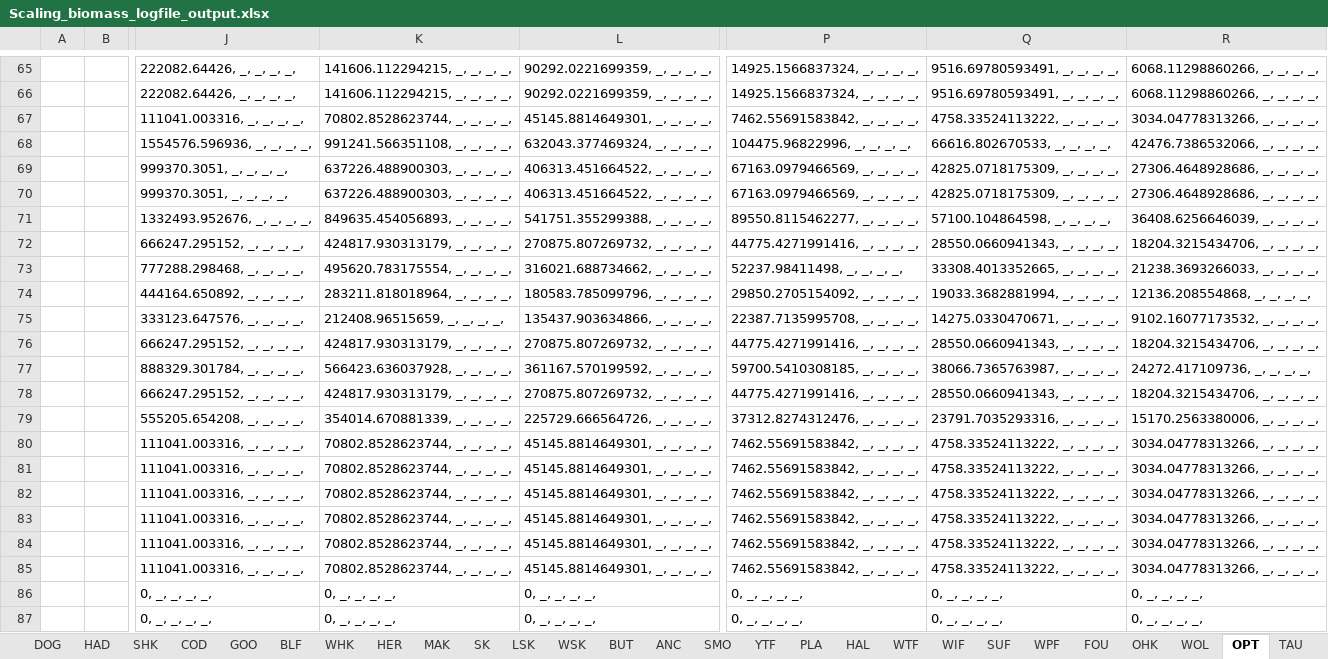
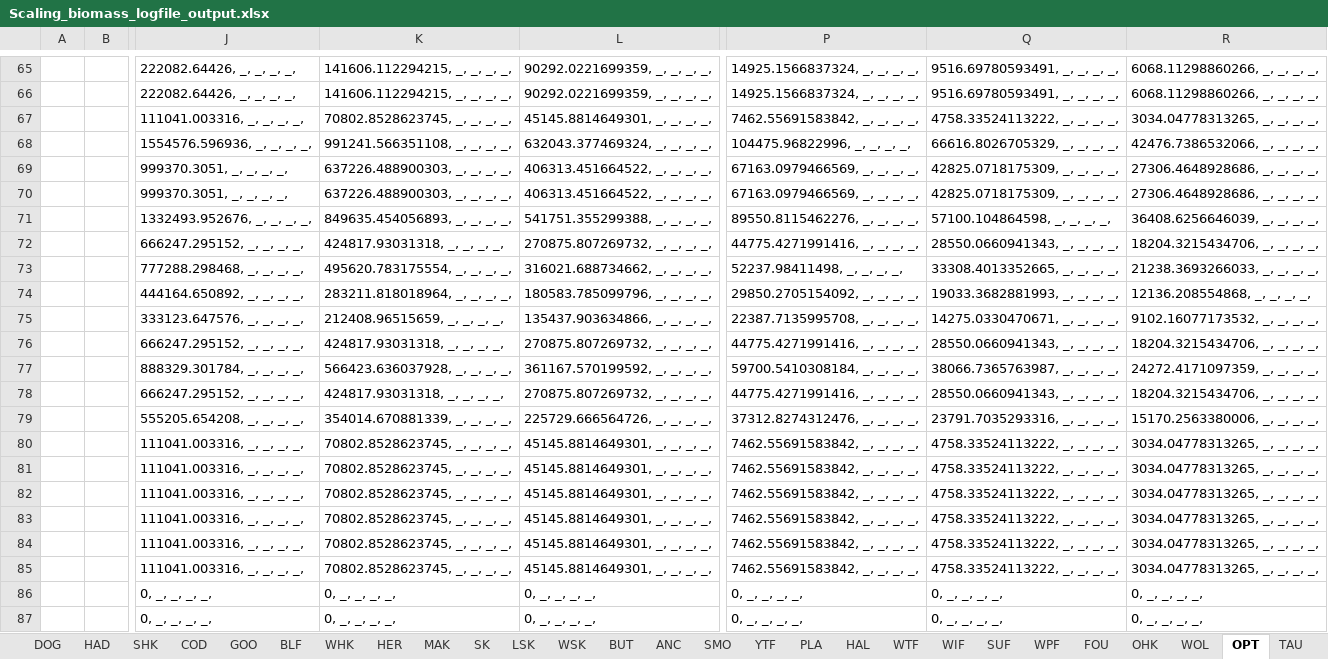
Before and after one commit to NEFSC/READ-EDAB-neusAtlantis, an Excel workbook: R/Scaling_biomass_logfile_output.xlsx, sheet OPT, drawn as a sheet; only a part is shown, gaps mark what is left out; values as stored, in another font and other column widths than the file's, no borders; the diff names each change by its address in the sheet, - before the commit and + after, or states it on an @@ line.

```diff
--- a/R/Scaling_biomass_logfile_output.xlsx (sheet OPT)
+++ b/R/Scaling_biomass_logfile_output.xlsx (sheet OPT)
-K67: 70802.8528623744, _, _, _, _,
+K67: 70802.8528623745, _, _, _, _,
-R67: 3034.04778313266, _, _, _, _,
+R67: 3034.04778313265, _, _, _, _,
-Q68: 66616.802670533, _, _, _, _,
+Q68: 66616.8026705329, _, _, _, _,
-P71: 89550.8115462277, _, _, _, _,
+P71: 89550.8115462276, _, _, _, _,
-K72: 424817.930313179, _, _, _, _,
+K72: 424817.93031318, _, _, _, _,
-Q74: 19033.3682881994, _, _, _, _,
+Q74: 19033.3682881993, _, _, _, _,
-K76: 424817.930313179, _, _, _, _,
+K76: 424817.93031318, _, _, _, _,
-P77: 59700.5410308185, _, _, _, _,
+P77: 59700.5410308184, _, _, _, _,
-R77: 24272.417109736, _, _, _, _,
+R77: 24272.4171097359, _, _, _, _,
-K78: 424817.930313179, _, _, _, _,
+K78: 424817.93031318, _, _, _, _,
-K80:K85: 70802.8528623744, _, _, _, _,
+K80:K85: 70802.8528623745, _, _, _, _,
-R80:R85: 3034.04778313266, _, _, _, _,
+R80:R85: 3034.04778313265, _, _, _, _,
```
Also changed, not shown: sheet 2D calc, sheet WTF, sheet WPF, sheet WIF, sheet WOL, sheet SUF, 6 more sheets, charts or pictures, 4 other files.
